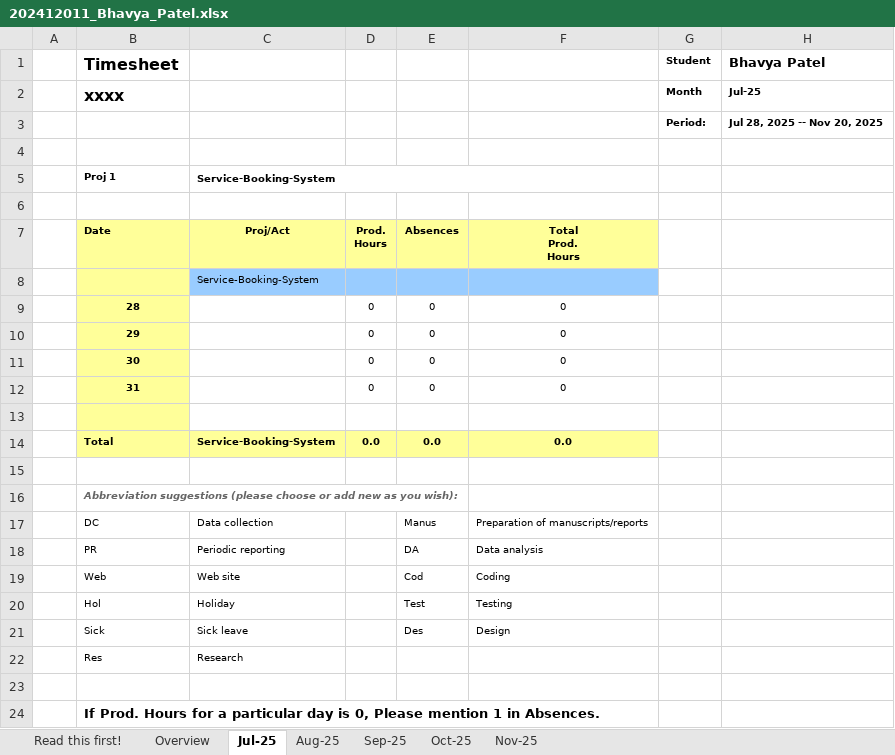
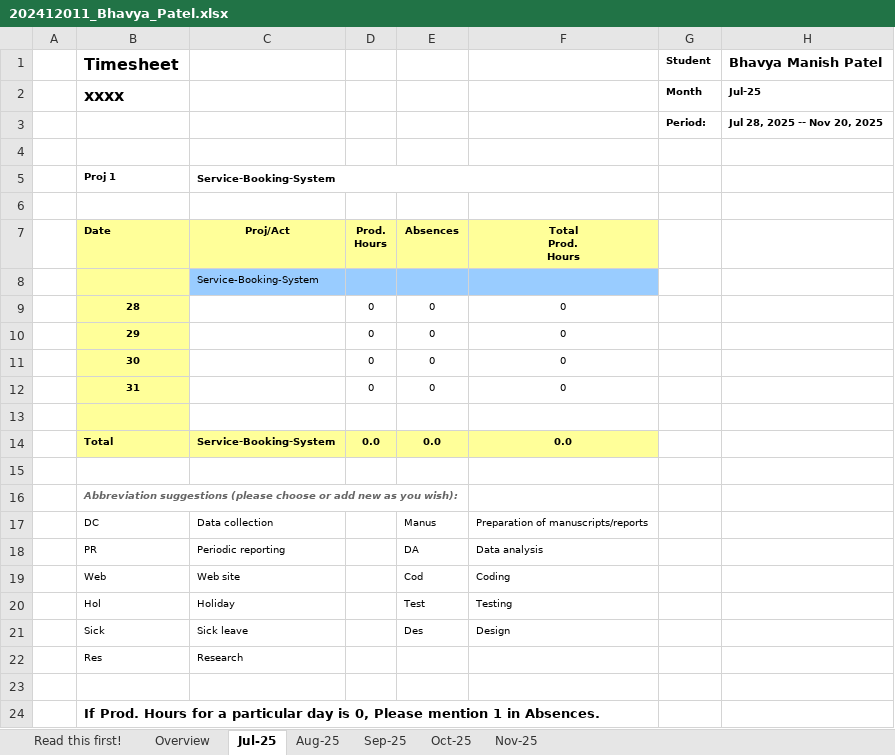
Before and after one commit to malhar2460/Service-Booking-System, an Excel workbook: timesheets/individual/202412011_Bhavya_Patel.xlsx, sheet Jul-25, drawn as a sheet; values as stored, in another font and other column widths than the file's, no borders; charts and pictures not drawn; the diff names each change by its address in the sheet, - before the commit and + after, or states it on an @@ line.

```diff
--- a/timesheets/individual/202412011_Bhavya_Patel.xlsx (sheet Jul-25)
+++ b/timesheets/individual/202412011_Bhavya_Patel.xlsx (sheet Jul-25)
-H1: Bhavya Patel
+H1: Bhavya Manish Patel
```
Also changed, not shown: sheet Overview, sheet Nov-25, sheet Sep-25, sheet Aug-25, sheet Oct-25.
